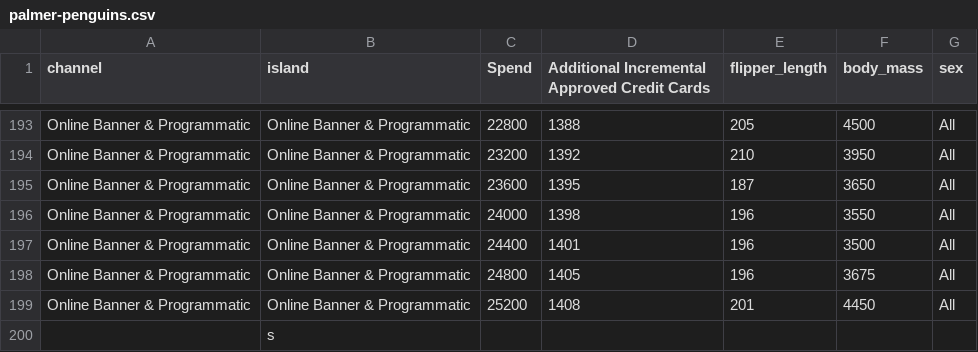
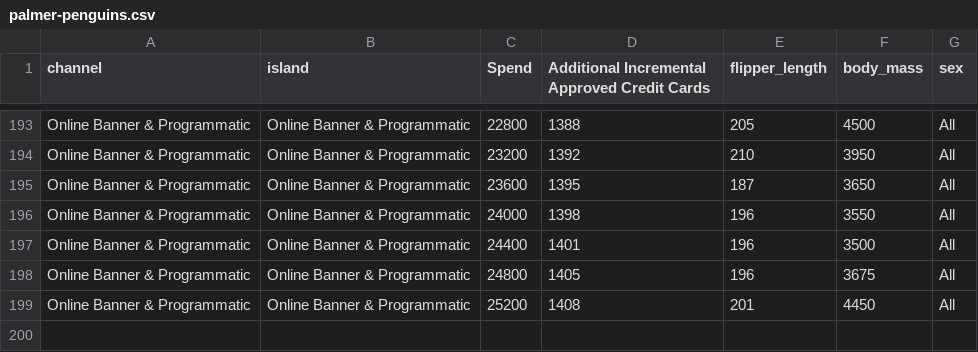
Before and after one commit to joshcrowhurst/quartfolio, a CSV file: palmer-penguins.csv, drawn as a sheet; only a part is shown, gaps mark what is left out; the diff names each change by its address in the sheet, - before the commit and + after, or states it on an @@ line.

```diff
--- a/palmer-penguins.csv
+++ b/palmer-penguins.csv
-row 200:  | s
```
Also changed, not shown: 2 other files.
